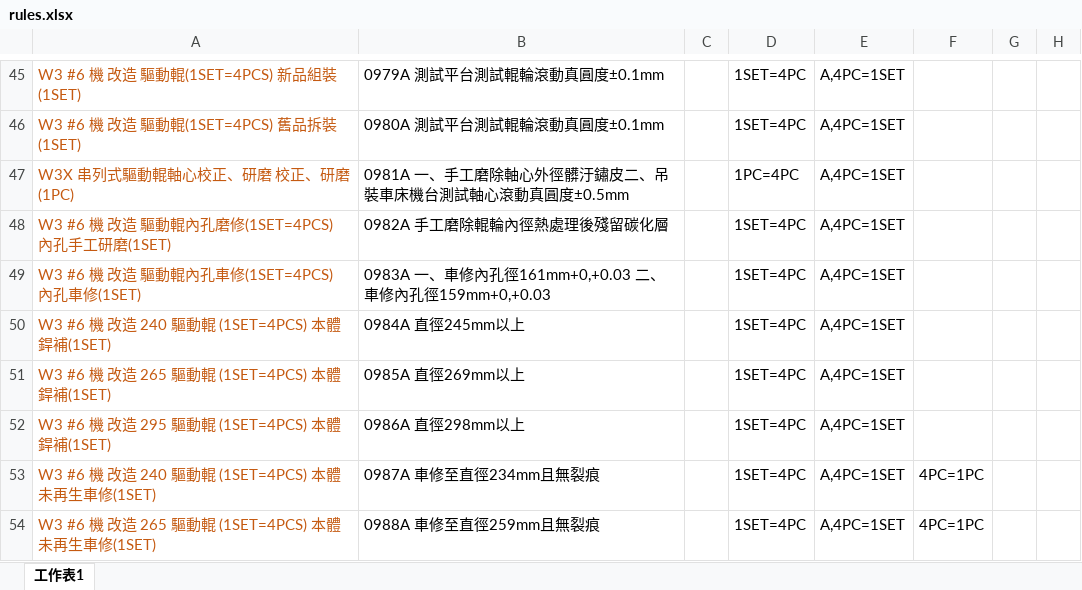
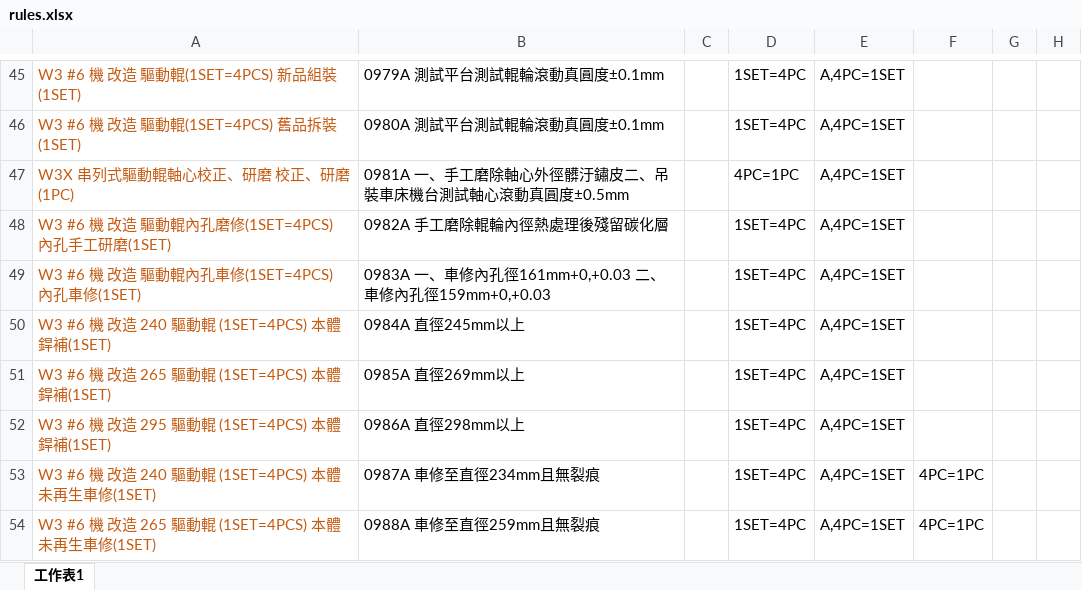
Before and after one commit to chiao0306/roll-check-app-v4, an Excel workbook: rules.xlsx, sheet 工作表1, drawn as a sheet; only a part is shown, gaps mark what is left out; values as stored, in another font and other column widths than the file's, no borders; the diff names each change by its address in the sheet, - before the commit and + after, or states it on an @@ line.

Commit message:
Add files via upload

```diff
--- a/rules.xlsx (sheet 工作表1)
+++ b/rules.xlsx (sheet 工作表1)
-D47: 1PC=4PC
+D47: 4PC=1PC
```
